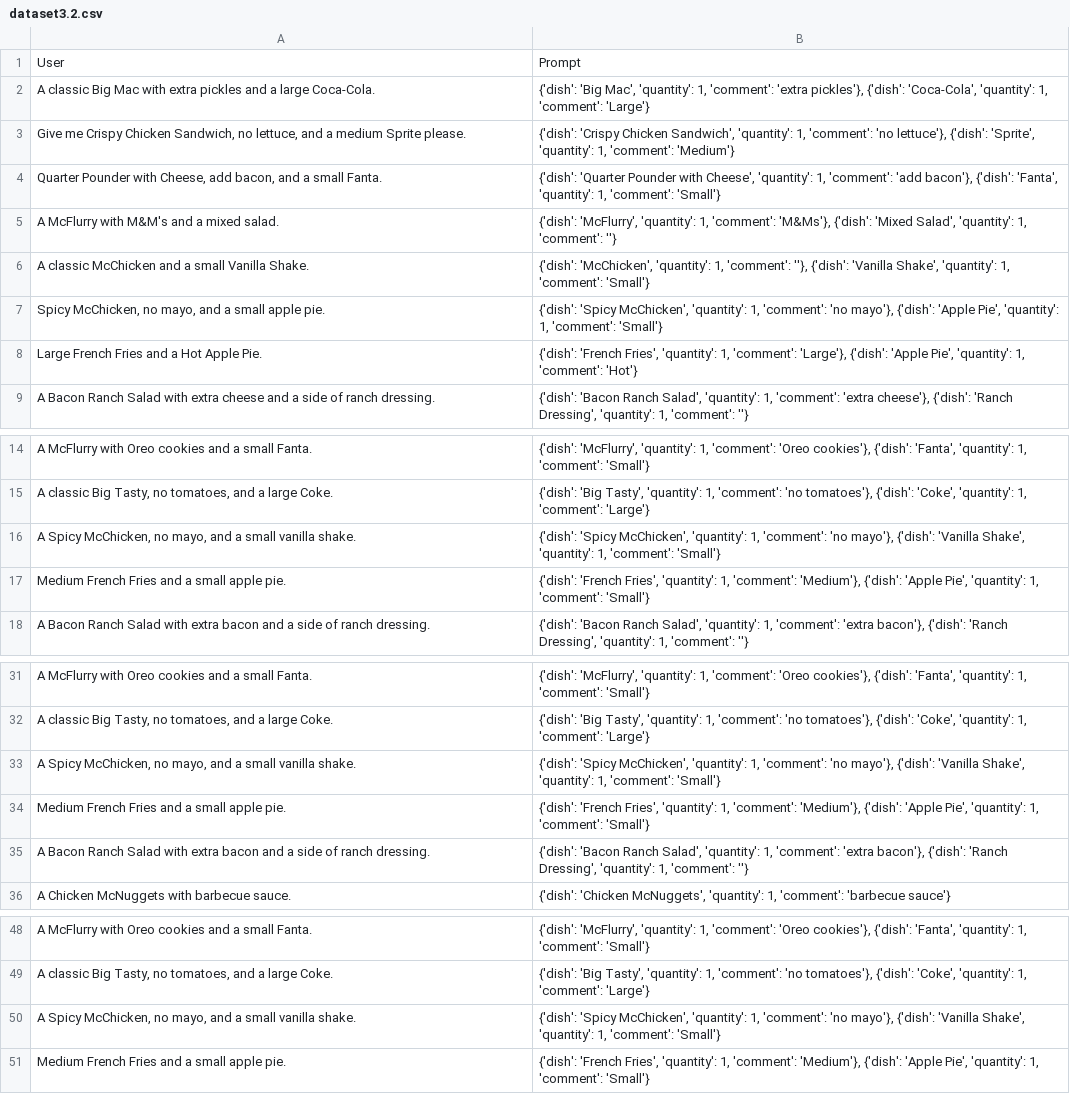
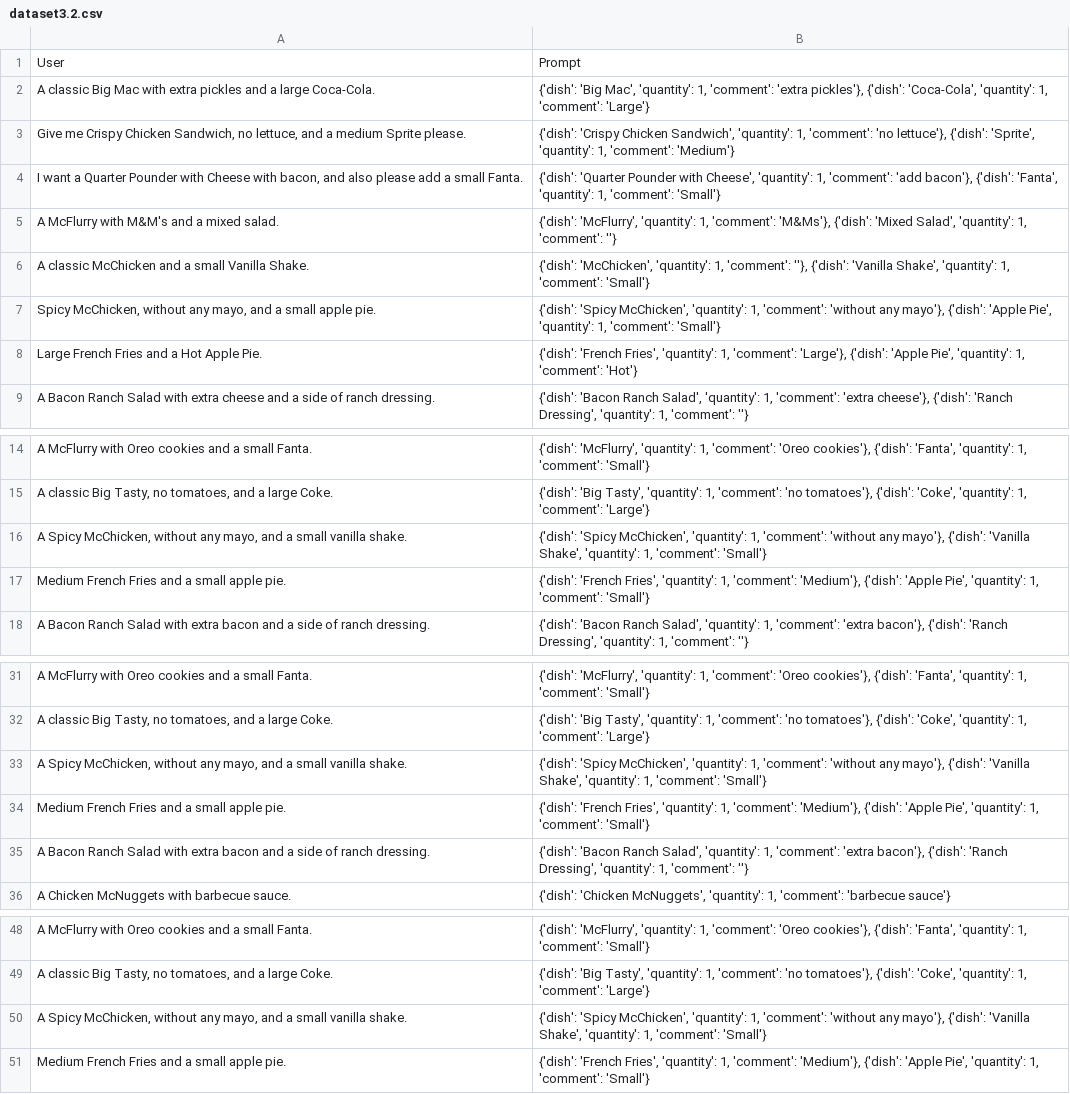
Before and after one commit to salveendutt/APARRO, a CSV file: app/dataset3.2.csv, drawn as a sheet; only a part is shown, gaps mark what is left out.

```diff
--- a/app/dataset3.2.csv
+++ b/app/dataset3.2.csv
@@ -3,6 +3,6 @@ User,Prompt
 "Give me Crispy Chicken Sandwich, no lettuce, and a medium Sprite please.","{'dish': 'Crispy Chicken Sandwich', 'quantity': 1, 'comment': 'no lettuce'}, {'dish': 'Sprite', 'quantity': 1, 'comment': 'Medium'}"
-"Quarter Pounder with Cheese, add bacon, and a small Fanta.","{'dish': 'Quarter Pounder with Cheese', 'quantity': 1, 'comment': 'add bacon'}, {'dish': 'Fanta', 'quantity': 1, 'comment': 'Small'}"
+"I want a Quarter Pounder with Cheese with bacon, and also please add a small Fanta.","{'dish': 'Quarter Pounder with Cheese', 'quantity': 1, 'comment': 'add bacon'}, {'dish': 'Fanta', 'quantity': 1, 'comment': 'Small'}"
 "A McFlurry with M&M's and a mixed salad.","{'dish': 'McFlurry', 'quantity': 1, 'comment': 'M&Ms'}, {'dish': 'Mixed Salad', 'quantity': 1, 'comment': ''}"
 "A classic McChicken and a small Vanilla Shake.","{'dish': 'McChicken', 'quantity': 1, 'comment': ''}, {'dish': 'Vanilla Shake', 'quantity': 1, 'comment': 'Small'}"
-"Spicy McChicken, no mayo, and a small apple pie.","{'dish': 'Spicy McChicken', 'quantity': 1, 'comment': 'no mayo'}, {'dish': 'Apple Pie', 'quantity': 1, 'comment': 'Small'}"
+"Spicy McChicken, without any mayo, and a small apple pie.","{'dish': 'Spicy McChicken', 'quantity': 1, 'comment': 'without any mayo'}, {'dish': 'Apple Pie', 'quantity': 1, 'comment': 'Small'}"
 "Large French Fries and a Hot Apple Pie.","{'dish': 'French Fries', 'quantity': 1, 'comment': 'Large'}, {'dish': 'Apple Pie', 'quantity': 1, 'comment': 'Hot'}"
@@ -15,3 +15,3 @@ User,Prompt
 "A classic Big Tasty, no tomatoes, and a large Coke.","{'dish': 'Big Tasty', 'quantity': 1, 'comment': 'no tomatoes'}, {'dish': 'Coke', 'quantity': 1, 'comment': 'Large'}"
-"A Spicy McChicken, no mayo, and a small vanilla shake.","{'dish': 'Spicy McChicken', 'quantity': 1, 'comment': 'no mayo'}, {'dish': 'Vanilla Shake', 'quantity': 1, 'comment': 'Small'}"
+"A Spicy McChicken, without any mayo, and a small vanilla shake.","{'dish': 'Spicy McChicken', 'quantity': 1, 'comment': 'without any mayo'}, {'dish': 'Vanilla Shake', 'quantity': 1, 'comment': 'Small'}"
 "Medium French Fries and a small apple pie.","{'dish': 'French Fries', 'quantity': 1, 'comment': 'Medium'}, {'dish': 'Apple Pie', 'quantity': 1, 'comment': 'Small'}"
@@ -32,3 +32,3 @@ User,Prompt
 "A classic Big Tasty, no tomatoes, and a large Coke.","{'dish': 'Big Tasty', 'quantity': 1, 'comment': 'no tomatoes'}, {'dish': 'Coke', 'quantity': 1, 'comment': 'Large'}"
-"A Spicy McChicken, no mayo, and a small vanilla shake.","{'dish': 'Spicy McChicken', 'quantity': 1, 'comment': 'no mayo'}, {'dish': 'Vanilla Shake', 'quantity': 1, 'comment': 'Small'}"
+"A Spicy McChicken, without any mayo, and a small vanilla shake.","{'dish': 'Spicy McChicken', 'quantity': 1, 'comment': 'without any mayo'}, {'dish': 'Vanilla Shake', 'quantity': 1, 'comment': 'Small'}"
 "Medium French Fries and a small apple pie.","{'dish': 'French Fries', 'quantity': 1, 'comment': 'Medium'}, {'dish': 'Apple Pie', 'quantity': 1, 'comment': 'Small'}"
@@ -49,3 +49,3 @@ User,Prompt
 "A classic Big Tasty, no tomatoes, and a large Coke.","{'dish': 'Big Tasty', 'quantity': 1, 'comment': 'no tomatoes'}, {'dish': 'Coke', 'quantity': 1, 'comment': 'Large'}"
-"A Spicy McChicken, no mayo, and a small vanilla shake.","{'dish': 'Spicy McChicken', 'quantity': 1, 'comment': 'no mayo'}, {'dish': 'Vanilla Shake', 'quantity': 1, 'comment': 'Small'}"
+"A Spicy McChicken, without any mayo, and a small vanilla shake.","{'dish': 'Spicy McChicken', 'quantity': 1, 'comment': 'without any mayo'}, {'dish': 'Vanilla Shake', 'quantity': 1, 'comment': 'Small'}"
 "Medium French Fries and a small apple pie.","{'dish': 'French Fries', 'quantity': 1, 'comment': 'Medium'}, {'dish': 'Apple Pie', 'quantity': 1, 'comment': 'Small'}"
```
Also changed, not shown: 4 other files.
